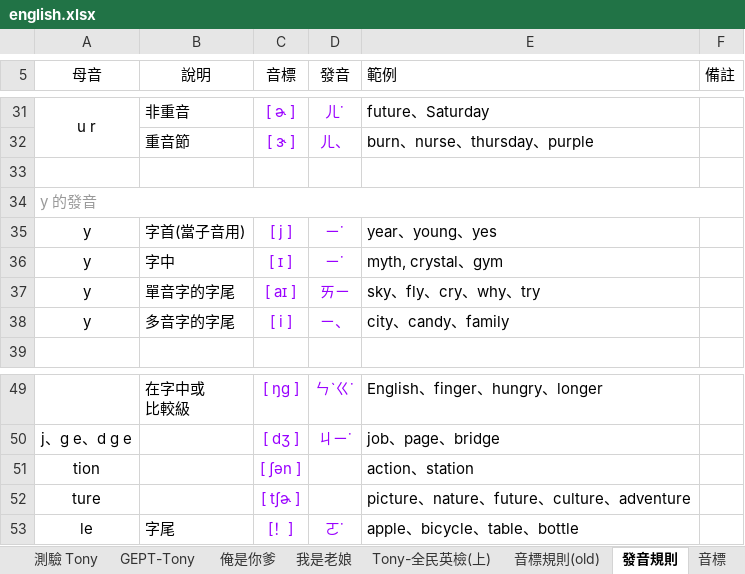
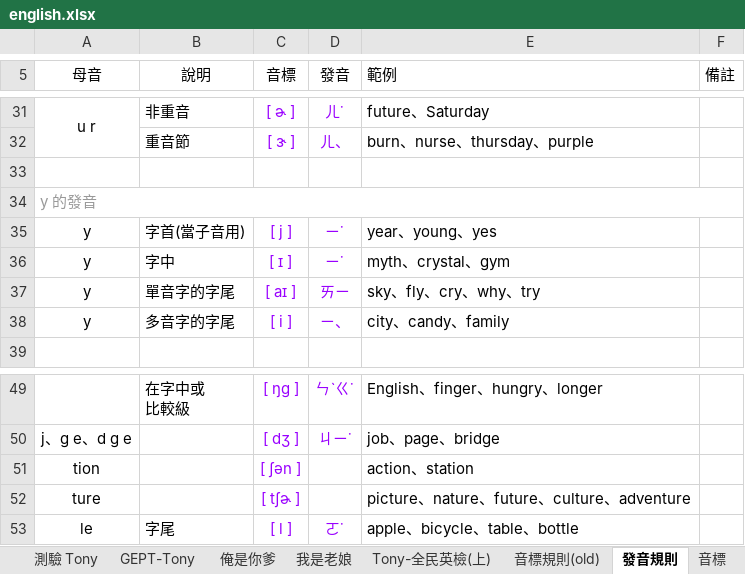
Before and after one commit to bwm0822/study, an Excel workbook: docs/english.xlsx, sheet 發音規則, drawn as a sheet; only a part is shown, gaps mark what is left out; values as stored, in another font and other column widths than the file's, no borders; the diff names each change by its address in the sheet, - before the commit and + after, or states it on an @@ line.

Commit message:
Add pronunciation rules mode to english.html
- script/convert_en.js: parse 發音規則 sheet into json/pronunciation-rules.json (separate from english.json), excluding the 發音 (bopomofo hint) column
- english.html: new 發音規則 mode listing spelling-pattern rules by category, collapsible sections, click phonetic symbol to play KK audio (falls back to TTS of the first example word when no matching audio file exists), click example words to hear them via TTS
- Fix docs/english.xlsx 發音規則 le rule placeholder phonetic from [！] to [ l ]

```diff
--- a/docs/english.xlsx (sheet 發音規則)
+++ b/docs/english.xlsx (sheet 發音規則)
-E36 (範例): myth, crystal、gym
+E36 (範例): myth、crystal、gym
-C53 (音標): [！]
+C53 (音標): [ l ]
```
Also changed, not shown: 3 other files.
